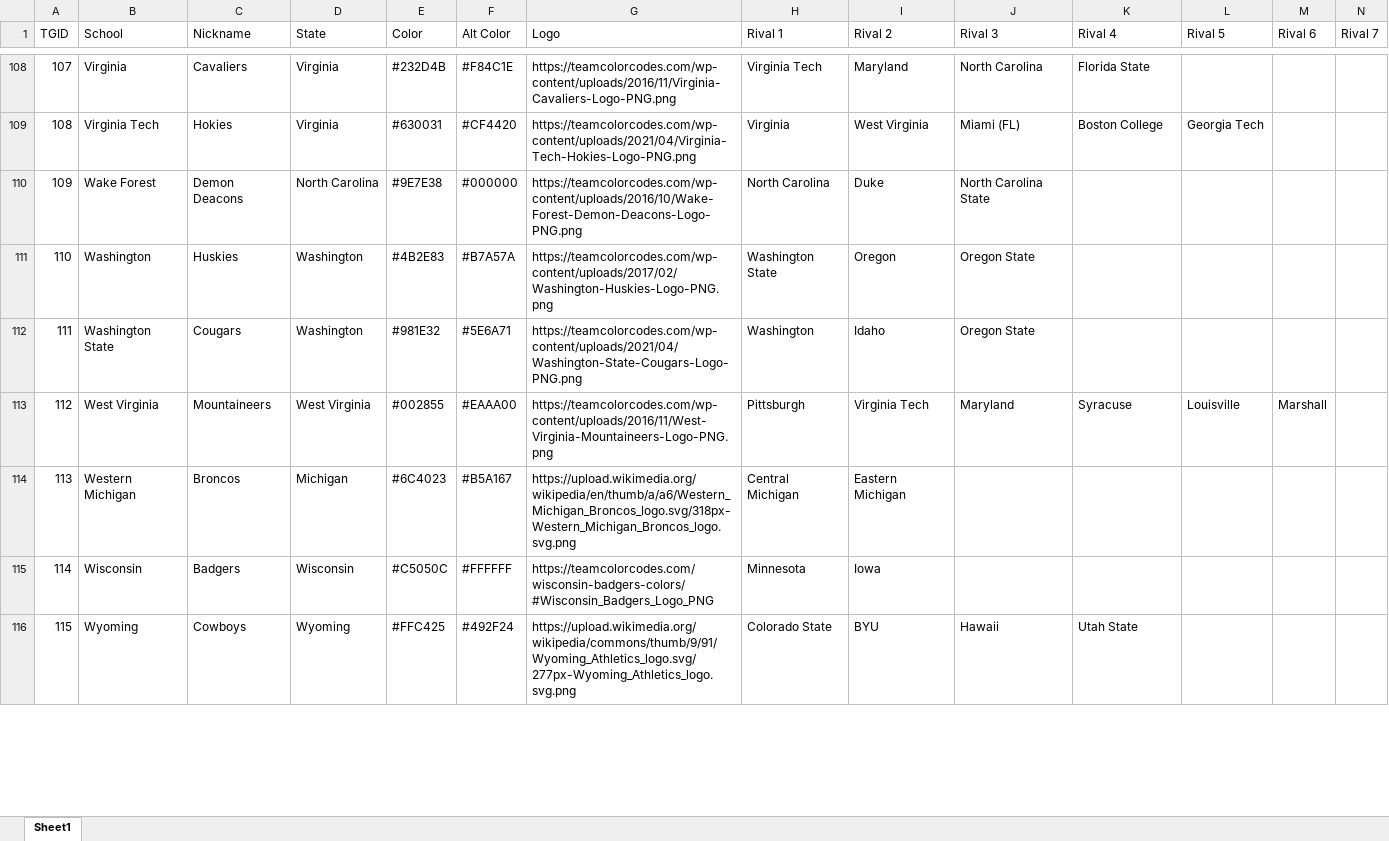
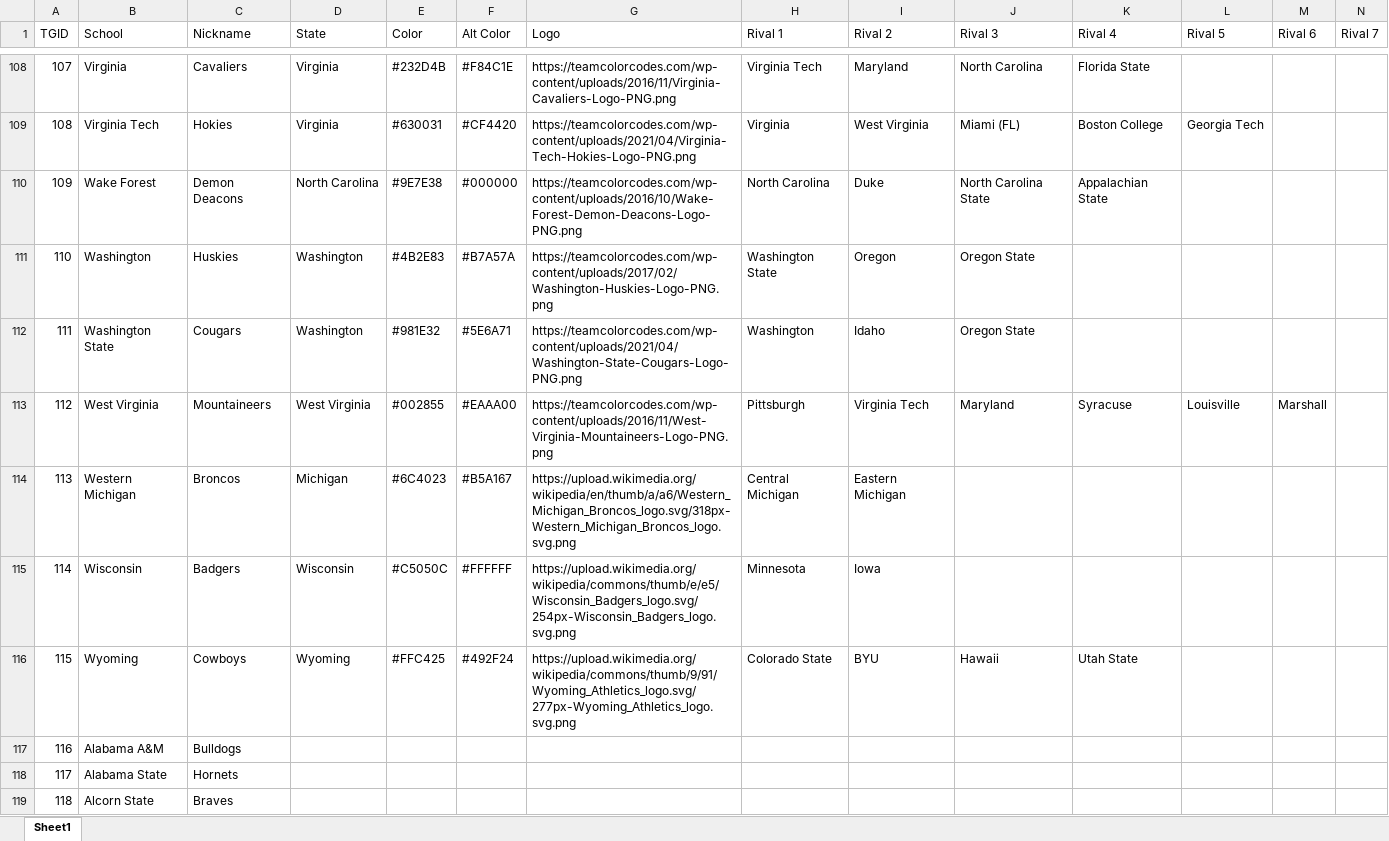
Before and after one commit to jet5195/ncaa-06-scheduler, an Excel workbook: src/main/resources/School_Data.xlsx, sheet Sheet1, drawn as a sheet; only a part is shown, gaps mark what is left out; values as stored, in another font and other column widths than the file's, no cell formats; rows hold the shown columns only; the diff covers the shown part only; the diff names each change by its address in the sheet, - before the commit and + after, or states it on an @@ line.

```diff
--- a/src/main/resources/School_Data.xlsx (sheet Sheet1)
+++ b/src/main/resources/School_Data.xlsx (sheet Sheet1)
-K110 (Rival 4): (empty)
+K110 (Rival 4): Appalachian State
-G115 (Logo): https://teamcolorcodes.com/wisconsin-badgers-colors/#Wisconsin_Badgers_Logo_PNG
+G115 (Logo): https://upload.wikimedia.org/wikipedia/commons/thumb/e/e5/Wisconsin_Badgers_logo.svg/254px-Wisconsin_Badgers_logo.svg.png
+row 117: 116 | Alabama A&M | Bulldogs
+row 118: 117 | Alabama State | Hornets
+row 119: 118 | Alcorn State | Braves
```
Also changed, not shown: 64 added rows and 56 edited cells elsewhere in this sheet, cell formats, 2 other files.
